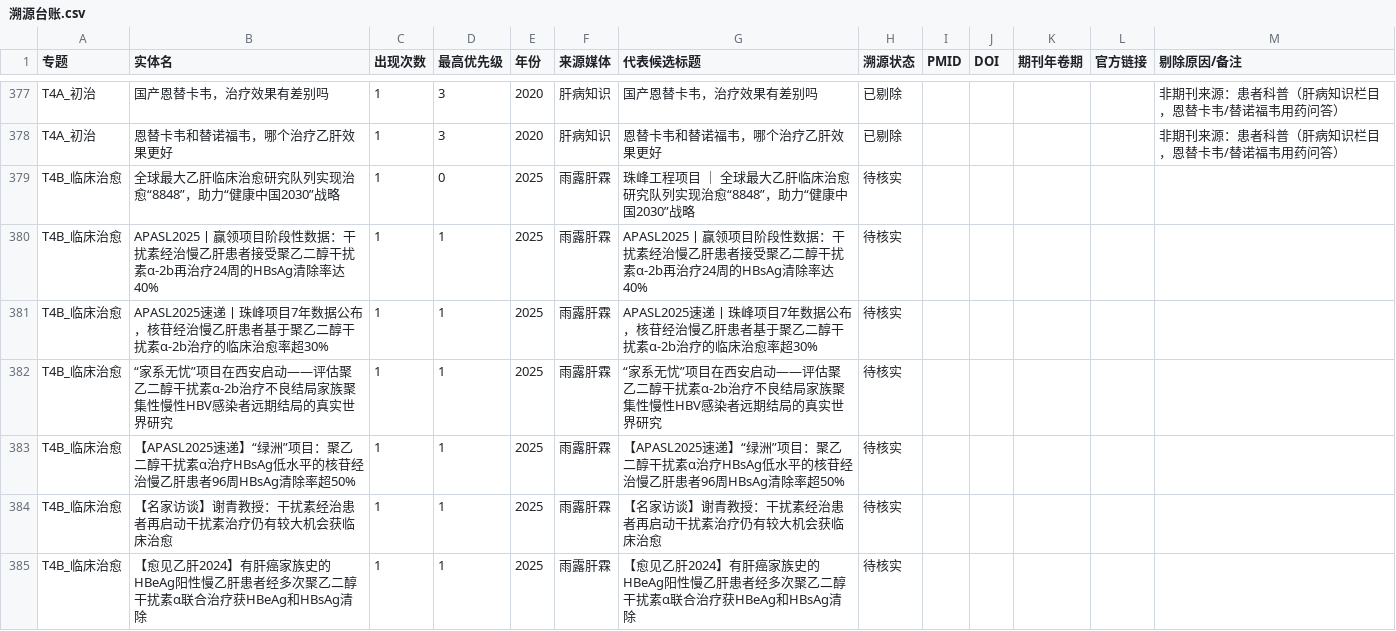
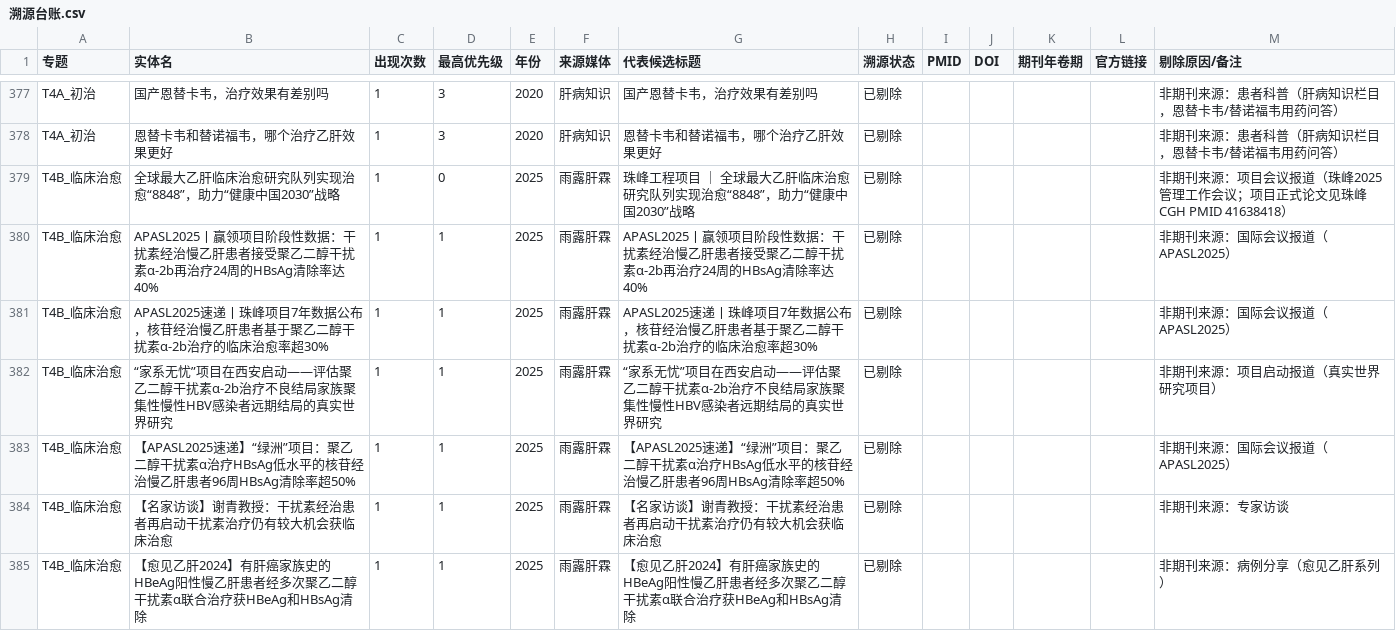
Before and after one commit to fdd77931-arch/hbv-hcc-plan, a CSV file: 05_报告/S2_溯源核实/台账/溯源台账.csv, drawn as a sheet; only a part is shown, gaps mark what is left out; the diff covers the shown part only.

```diff
--- a/05_报告/S2_溯源核实/台账/溯源台账.csv
+++ b/05_报告/S2_溯源核实/台账/溯源台账.csv
@@ -378,8 +378,8 @@ T4A_初治,国产恩替卡韦，治疗效果有差别吗,1,3,2020,肝病知识,
 T4A_初治,恩替卡韦和替诺福韦，哪个治疗乙肝效果更好,1,3,2020,肝病知识,恩替卡韦和替诺福韦，哪个治疗乙肝效果更好,已剔除,,,,,非期刊来源：患者科普（肝病知识栏目，恩替卡韦/替诺福韦用药问答）
-T4B_临床治愈,全球最大乙肝临床治愈研究队列实现治愈“8848”，助力“健康中国2030”战略,1,0,2025,雨露肝霖,珠峰工程项目 ｜ 全球最大乙肝临床治愈研究队列实现治愈“8848”，助力“健康中国2030”战略,待核实,,,,,
-T4B_临床治愈,APASL2025丨赢领项目阶段性数据：干扰素经治慢乙肝患者接受聚乙二醇干扰素α-2b再治疗24周的HBsAg清除率达40%,1,1,2025,雨露肝霖,APASL2025丨赢领项目阶段性数据：干扰素经治慢乙肝患者接受聚乙二醇干扰素α-2b再治疗24周的HBsAg清除率达40%,待核实,,,,,
-T4B_临床治愈,APASL2025速递丨珠峰项目7年数据公布，核苷经治慢乙肝患者基于聚乙二醇干扰素α-2b治疗的临床治愈率超30%,1,1,2025,雨露肝霖,APASL2025速递丨珠峰项目7年数据公布，核苷经治慢乙肝患者基于聚乙二醇干扰素α-2b治疗的临床治愈率超30%,待核实,,,,,
-T4B_临床治愈,“家系无忧”项目在西安启动——评估聚乙二醇干扰素α-2b治疗不良结局家族聚集性慢性HBV感染者远期结局的真实世界研究,1,1,2025,雨露肝霖,“家系无忧”项目在西安启动——评估聚乙二醇干扰素α-2b治疗不良结局家族聚集性慢性HBV感染者远期结局的真实世界研究,待核实,,,,,
-T4B_临床治愈,【APASL2025速递】“绿洲”项目：聚乙二醇干扰素α治疗HBsAg低水平的核苷经治慢乙肝患者96周HBsAg清除率超50%,1,1,2025,雨露肝霖,【APASL2025速递】“绿洲”项目：聚乙二醇干扰素α治疗HBsAg低水平的核苷经治慢乙肝患者96周HBsAg清除率超50%,待核实,,,,,
-T4B_临床治愈,【名家访谈】谢青教授：干扰素经治患者再启动干扰素治疗仍有较大机会获临床治愈,1,1,2025,雨露肝霖,【名家访谈】谢青教授：干扰素经治患者再启动干扰素治疗仍有较大机会获临床治愈,待核实,,,,,
-T4B_临床治愈,【愈见乙肝2024】有肝癌家族史的HBeAg阳性慢乙肝患者经多次聚乙二醇干扰素α联合治疗获HBeAg和HBsAg清除,1,1,2025,雨露肝霖,【愈见乙肝2024】有肝癌家族史的HBeAg阳性慢乙肝患者经多次聚乙二醇干扰素α联合治疗获HBeAg和HBsAg清除,待核实,,,,,
+T4B_临床治愈,全球最大乙肝临床治愈研究队列实现治愈“8848”，助力“健康中国2030”战略,1,0,2025,雨露肝霖,珠峰工程项目 ｜ 全球最大乙肝临床治愈研究队列实现治愈“8848”，助力“健康中国2030”战略,已剔除,,,,,非期刊来源：项目会议报道（珠峰2025管理工作会议；项目正式论文见珠峰CGH PMID 41638418）
+T4B_临床治愈,APASL2025丨赢领项目阶段性数据：干扰素经治慢乙肝患者接受聚乙二醇干扰素α-2b再治疗24周的HBsAg清除率达40%,1,1,2025,雨露肝霖,APASL2025丨赢领项目阶段性数据：干扰素经治慢乙肝患者接受聚乙二醇干扰素α-2b再治疗24周的HBsAg清除率达40%,已剔除,,,,,非期刊来源：国际会议报道（APASL2025）
+T4B_临床治愈,APASL2025速递丨珠峰项目7年数据公布，核苷经治慢乙肝患者基于聚乙二醇干扰素α-2b治疗的临床治愈率超30%,1,1,2025,雨露肝霖,APASL2025速递丨珠峰项目7年数据公布，核苷经治慢乙肝患者基于聚乙二醇干扰素α-2b治疗的临床治愈率超30%,已剔除,,,,,非期刊来源：国际会议报道（APASL2025）
+T4B_临床治愈,“家系无忧”项目在西安启动——评估聚乙二醇干扰素α-2b治疗不良结局家族聚集性慢性HBV感染者远期结局的真实世界研究,1,1,2025,雨露肝霖,“家系无忧”项目在西安启动——评估聚乙二醇干扰素α-2b治疗不良结局家族聚集性慢性HBV感染者远期结局的真实世界研究,已剔除,,,,,非期刊来源：项目启动报道（真实世界研究项目）
+T4B_临床治愈,【APASL2025速递】“绿洲”项目：聚乙二醇干扰素α治疗HBsAg低水平的核苷经治慢乙肝患者96周HBsAg清除率超50%,1,1,2025,雨露肝霖,【APASL2025速递】“绿洲”项目：聚乙二醇干扰素α治疗HBsAg低水平的核苷经治慢乙肝患者96周HBsAg清除率超50%,已剔除,,,,,非期刊来源：国际会议报道（APASL2025）
+T4B_临床治愈,【名家访谈】谢青教授：干扰素经治患者再启动干扰素治疗仍有较大机会获临床治愈,1,1,2025,雨露肝霖,【名家访谈】谢青教授：干扰素经治患者再启动干扰素治疗仍有较大机会获临床治愈,已剔除,,,,,非期刊来源：专家访谈
+T4B_临床治愈,【愈见乙肝2024】有肝癌家族史的HBeAg阳性慢乙肝患者经多次聚乙二醇干扰素α联合治疗获HBeAg和HBsAg清除,1,1,2025,雨露肝霖,【愈见乙肝2024】有肝癌家族史的HBeAg阳性慢乙肝患者经多次聚乙二醇干扰素α联合治疗获HBeAg和HBsAg清除,已剔除,,,,,非期刊来源：病例分享（愈见乙肝系列）
```
Also changed, not shown: 174 edited cells elsewhere in this file, 1 other file.
